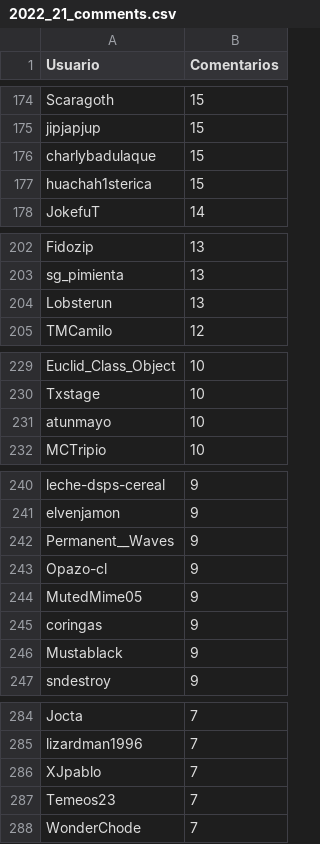
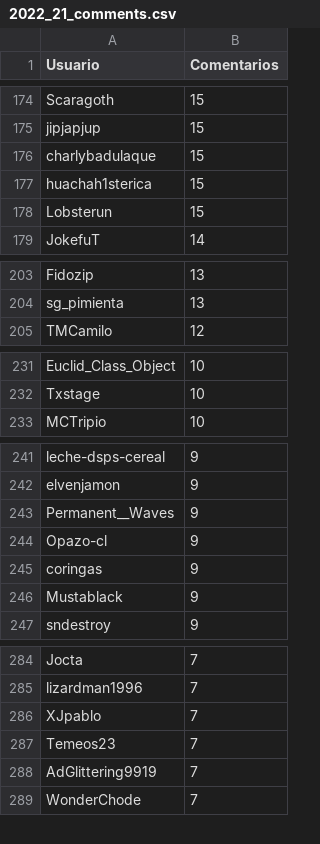
Before and after one commit to djxzinik/rChileRandom-Bot, a CSV file: weekly/2022_21_comments.csv, drawn as a sheet; only a part is shown, gaps mark what is left out; the diff covers the shown part only.

```diff
--- a/weekly/2022_21_comments.csv
+++ b/weekly/2022_21_comments.csv
@@ -177,2 +177,3 @@ charlybadulaque,15
 huachah1sterica,15
+Lobsterun,15
 JokefuT,14
@@ -203,3 +204,2 @@ Fidozip,13
 sg_pimienta,13
-Lobsterun,13
 TMCamilo,12
@@ -230,3 +232,2 @@ Euclid_Class_Object,10
 Txstage,10
-atunmayo,10
 MCTripio,10
@@ -243,3 +244,2 @@ Permanent__Waves,9
 Opazo-cl,9
-MutedMime05,9
 coringas,9
@@ -287,2 +287,3 @@ XJpablo,7
 Temeos23,7
+AdGlittering9919,7
 WonderChode,7
```
Also changed, not shown: 11 added rows, 10 removed rows and 6 edited cells elsewhere in this file, Users_comments.csv, 3 other files.
